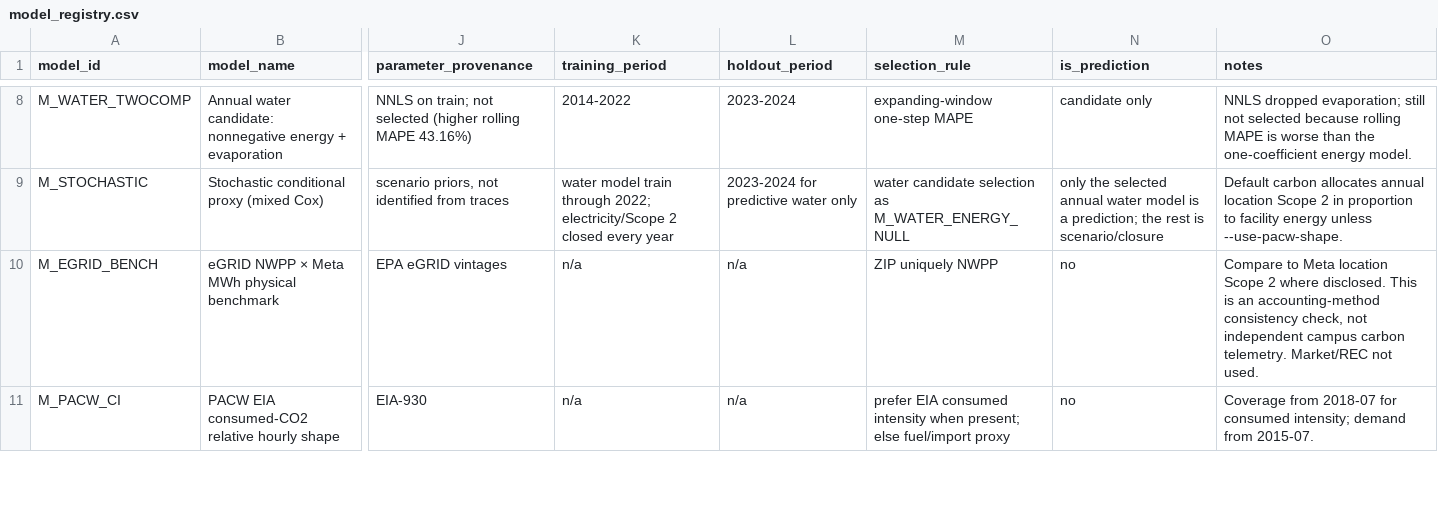
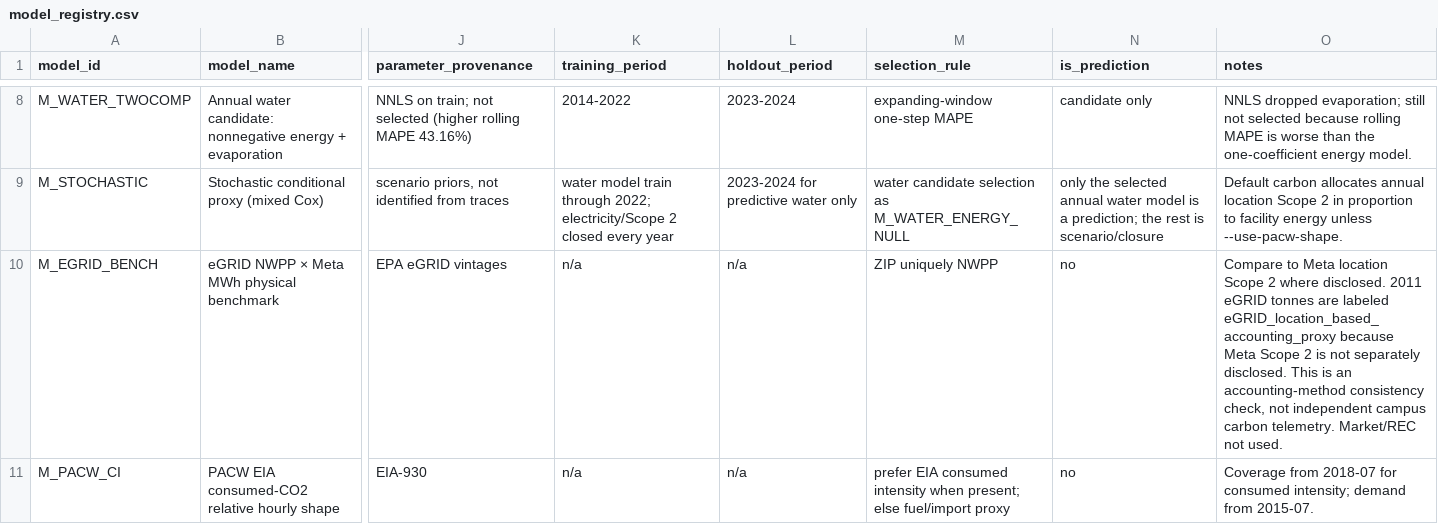
Before and after one commit to nicacevedo/data-center-externalities-modeling, a CSV file: Meta_Prineville_Oregon_v3/outputs/pipeline_report/model_registry.csv, drawn as a sheet; only a part is shown, gaps mark what is left out; the diff covers the shown part only; the diff names each change by its address in the sheet, - before the commit and + after, or states it on an @@ line.

```diff
--- a/Meta_Prineville_Oregon_v3/outputs/pipeline_report/model_registry.csv
+++ b/Meta_Prineville_Oregon_v3/outputs/pipeline_report/model_registry.csv
-O10 (notes): …where disclosed. This is…
+O10 (notes): …where disclosed. 2011 eGRID tonnes are labeled eGRID_location_based_accounting_proxy because Meta Scope 2 is not separately disclosed. This is…
```
Also changed, not shown: 2 added rows and 1 edited cell elsewhere in this file, Meta_Prineville_Oregon_v3/outputs/egrid_meta_annual_compare.csv, Meta_Prineville_Oregon_v3/outputs/pipeline_report/data_source_inventory.csv, 32 other files.
